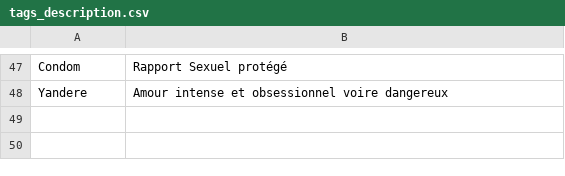
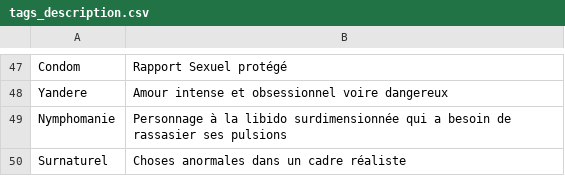
Before and after one commit to le-malicieux/le-malicieux.github.io, a CSV file: tags_description.csv, drawn as a sheet; only a part is shown, gaps mark what is left out; the diff names each change by its address in the sheet, - before the commit and + after, or states it on an @@ line.

Commit message:
Add files via upload

```diff
--- a/tags_description.csv
+++ b/tags_description.csv
+row 49: Nymphomanie | Personnage à la libido surdimensionnée qui a besoin de rassasier ses pulsions
+row 50: Surnaturel | Choses anormales dans un cadre réaliste
```
